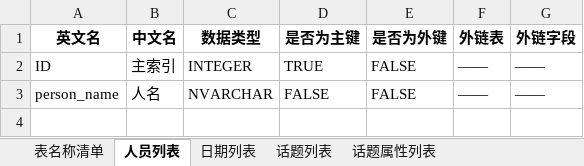
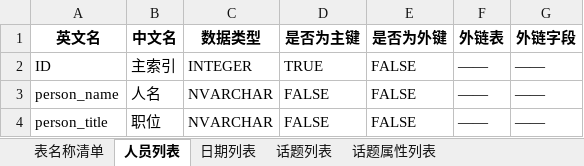
Before and after one commit to IDS-zhangxr/Staged_work_manager_release, an Excel workbook: data/template/Database_properties_staged_work.xlsx, sheet 人员列表, drawn as a sheet; values as stored, in another font and other column widths than the file's, no borders; the diff names each change by its address in the sheet, - before the commit and + after, or states it on an @@ line.

```diff
--- a/data/template/Database_properties_staged_work.xlsx (sheet 人员列表)
+++ b/data/template/Database_properties_staged_work.xlsx (sheet 人员列表)
+row 4: person_title | 职位 | NVARCHAR | FALSE | FALSE | —— | ——
```
Also changed, not shown: data/template/Custom2_work_objective_counts.xlsx, 38 other files.
